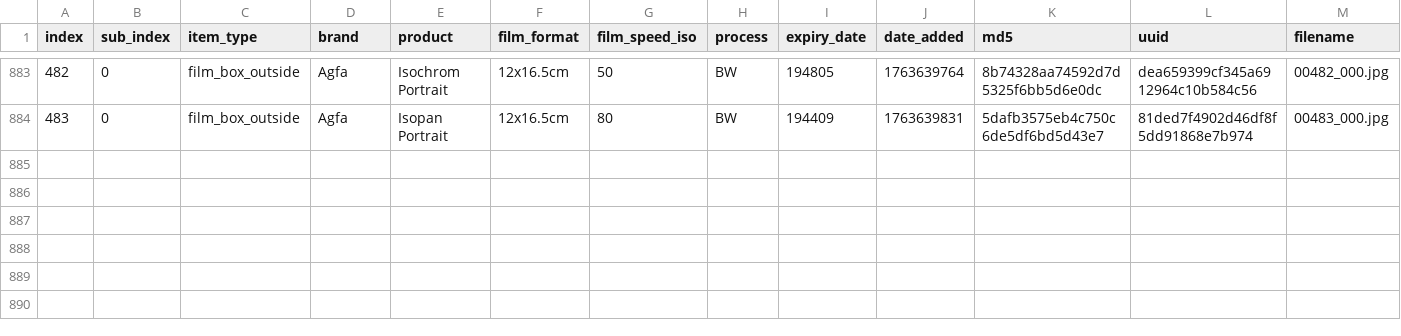
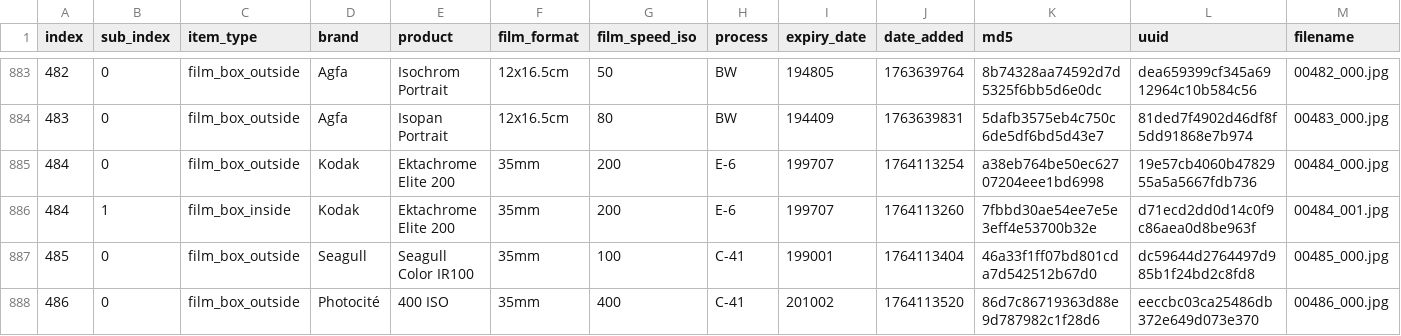
Before and after one commit to dekuNukem/Film-Packaging, a CSV file: film_packaging/database.csv, drawn as a sheet; only a part is shown, gaps mark what is left out; rows hold the shown columns only; the diff names each change by its address in the sheet, - before the commit and + after, or states it on an @@ line.

Commit message:
added scans by @recycling.film

```diff
--- a/film_packaging/database.csv
+++ b/film_packaging/database.csv
+row 885: 484 | 0 | film_box_outside | Kodak | Ektachrome Elite 200 | 35mm | 200 | E-6 | 199707 | 1764113254 | a38eb764be50ec62707204eee1bd6998 | 19e57cb4060b4782955a5a5667fdb736 | 00484_000.jpg
+row 886: 484 | 1 | film_box_inside | Kodak | Ektachrome Elite 200 | 35mm | 200 | E-6 | 199707 | 1764113260 | 7fbbd30ae54ee7e5e3eff4e53700b32e | d71ecd2dd0d14c0f9c86aea0d8be963f | 00484_001.jpg
+row 887: 485 | 0 | film_box_outside | Seagull | Seagull Color IR100 | 35mm | 100 | C-41 | 199001 | 1764113404 | 46a33f1ff07bd801cda7d542512b67d0 | dc59644d2764497d985b1f24bd2c8fd8 | 00485_000.jpg
+row 888: 486 | 0 | film_box_outside | Photocité | 400 ISO | 35mm | 400 | C-41 | 201002 | 1764113520 | 86d7c86719363d88e9d787982c1f28d6 | eeccbc03ca25486db372e649d073e370 | 00486_000.jpg
```
Also changed, not shown: 15 other files.
